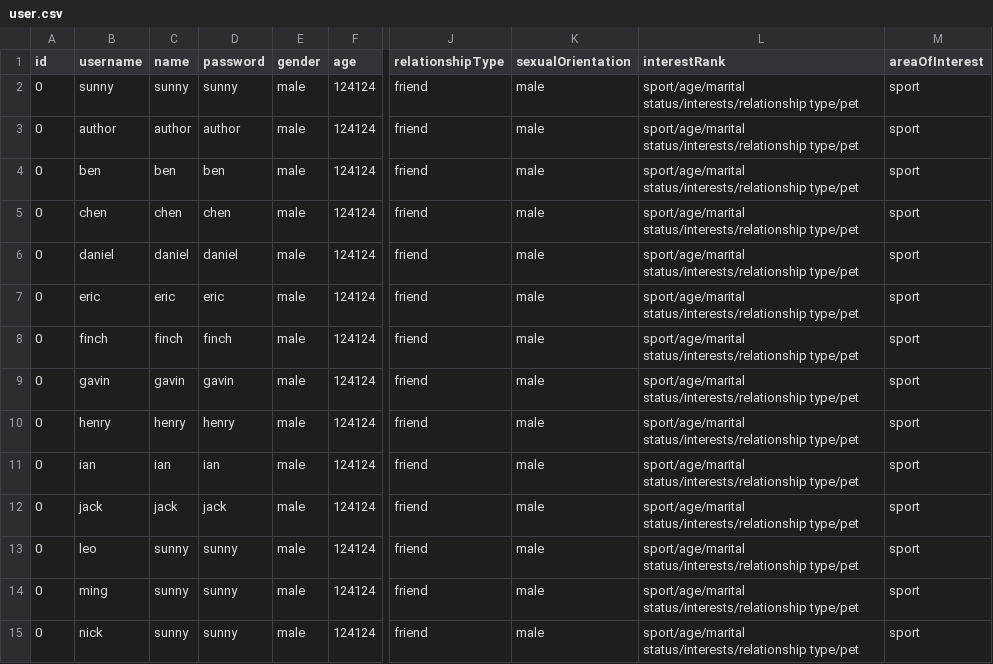
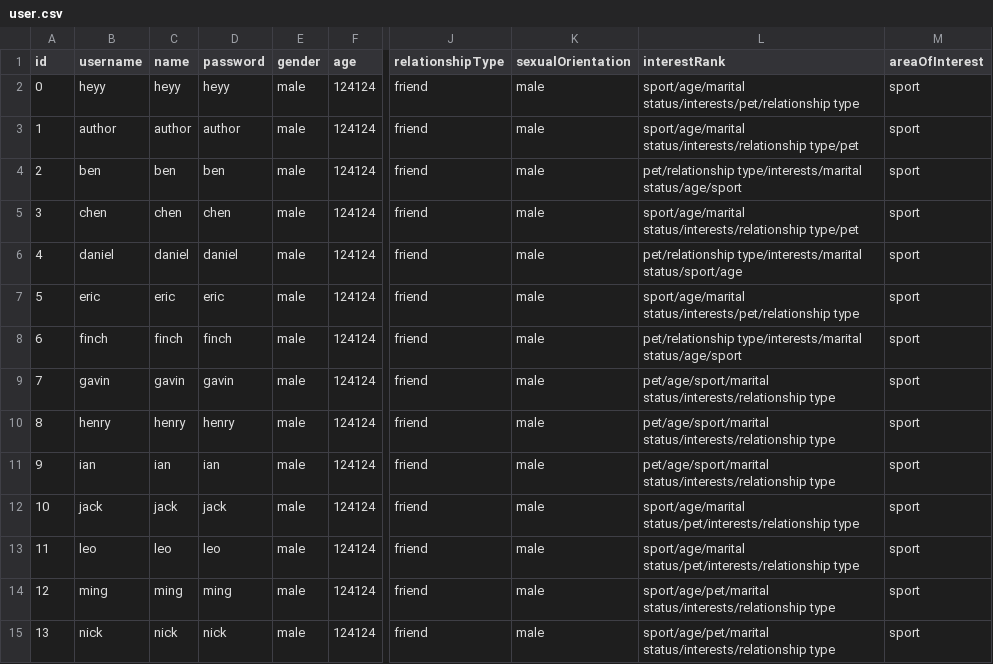
Before and after one commit to CSC207-2022F-UofT/course-project-group-45-tut0201-ba3185, a CSV file: src/main/java/database/user.csv, drawn as a sheet; only a part is shown, gaps mark what is left out; the diff covers the shown part only; the diff names each change by its address in the sheet, - before the commit and + after, or states it on an @@ line.

Commit message:
Updates on database, added users with different interestRank.

```diff
--- a/src/main/java/database/user.csv
+++ b/src/main/java/database/user.csv
-B2 (username): sunny
+B2 (username): heyy
-C2 (name): sunny
+C2 (name): heyy
-D2 (password): sunny
+D2 (password): heyy
-L2 (interestRank): sport/age/marital status/interests/relationship type/pet
+L2 (interestRank): sport/age/marital status/interests/pet/relationship type
-A3 (id): 0
+A3 (id): 1
-A4 (id): 0
+A4 (id): 2
-L4 (interestRank): sport/age/marital status/interests/relationship type/pet
+L4 (interestRank): pet/relationship type/interests/marital status/age/sport
-A5 (id): 0
+A5 (id): 3
-A6 (id): 0
+A6 (id): 4
-L6 (interestRank): sport/age/marital status/interests/relationship type/pet
+L6 (interestRank): pet/relationship type/interests/marital status/sport/age
-A7 (id): 0
+A7 (id): 5
-L7 (interestRank): sport/age/marital status/interests/relationship type/pet
+L7 (interestRank): sport/age/marital status/interests/pet/relationship type
-A8 (id): 0
+A8 (id): 6
-L8 (interestRank): sport/age/marital status/interests/relationship type/pet
+L8 (interestRank): pet/relationship type/interests/marital status/age/sport
-A9 (id): 0
+A9 (id): 7
-L9:L11 (interestRank): sport/age/marital status/interests/relationship type/pet
+L9:L11 (interestRank): pet/age/sport/marital status/interests/relationship type
-A10 (id): 0
+A10 (id): 8
-A11 (id): 0
+A11 (id): 9
-A12 (id): 0
+A12 (id): 10
-L12:L13 (interestRank): sport/age/marital status/interests/relationship type/pet
+L12:L13 (interestRank): sport/age/marital status/pet/interests/relationship type
-A13 (id): 0
+A13 (id): 11
-C13 (name): sunny
+C13 (name): leo
-D13 (password): sunny
+D13 (password): leo
-A14 (id): 0
+A14 (id): 12
-C14 (name): sunny
+C14 (name): ming
-D14 (password): sunny
+D14 (password): ming
-L14:L15 (interestRank): sport/age/marital status/interests/relationship type/pet
+L14:L15 (interestRank): sport/age/pet/marital status/interests/relationship type
-A15 (id): 0
+A15 (id): 13
-C15 (name): sunny
+C15 (name): nick
-D15 (password): sunny
+D15 (password): nick
```
Also changed, not shown: 4 added rows and 57 edited cells elsewhere in this file, src/main/java/database/currentUser.csv, 2 other files.
